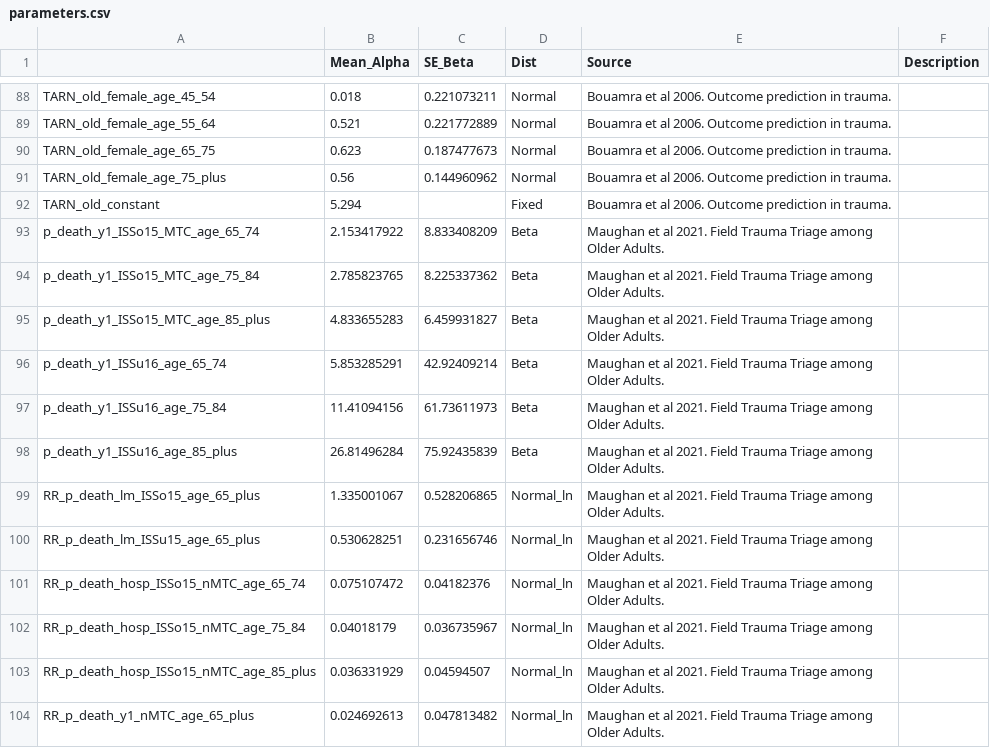
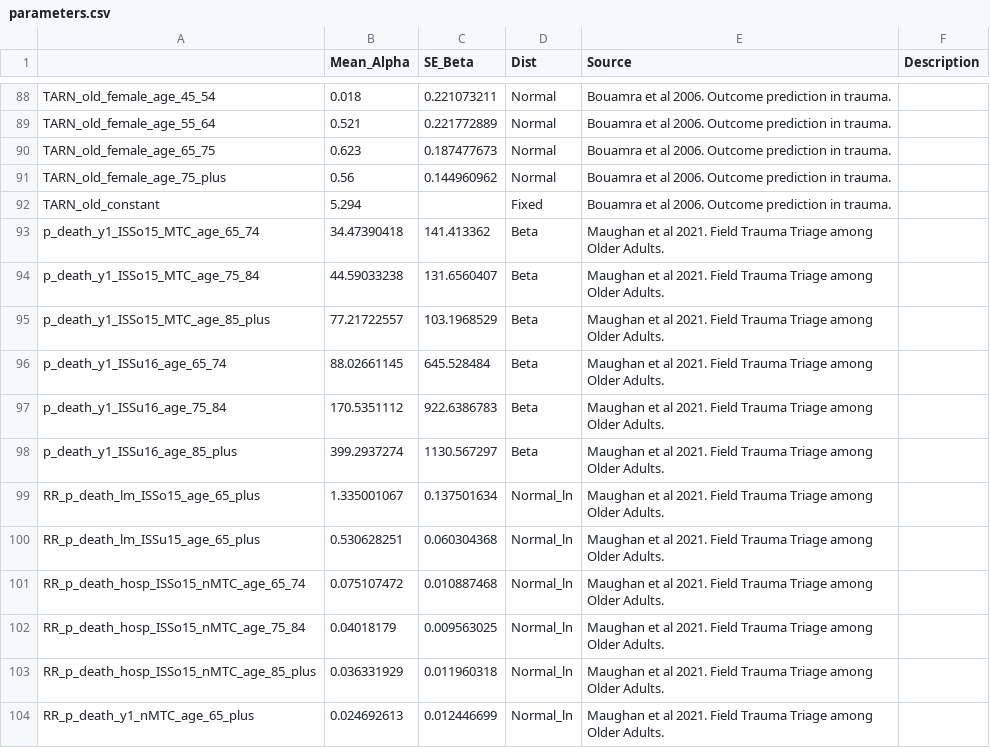
Before and after one commit to DanPollardSheff/ideal-winner, a CSV file: parameters.csv, drawn as a sheet; only a part is shown, gaps mark what is left out.

Commit message:
Updated the RR parameters for inhospital mortality in the elderly (65+) & updated the code to have a switch between using the eldery specific RR for inhospital mortality and not & added functionality to use the different RRs

```diff
--- a/parameters.csv
+++ b/parameters.csv
@@ -92,13 +92,13 @@ TARN_old_female_age_75_plus,0.56,0.144960962,Normal,Bouamra et al 2006. Outcome
 TARN_old_constant,5.294,,Fixed,Bouamra et al 2006. Outcome prediction in trauma.,
-p_death_y1_ISSo15_MTC_age_65_74,2.153417922,8.833408209,Beta,Maughan et al 2021. Field Trauma Triage among Older Adults. ,
-p_death_y1_ISSo15_MTC_age_75_84,2.785823765,8.225337362,Beta,Maughan et al 2021. Field Trauma Triage among Older Adults. ,
-p_death_y1_ISSo15_MTC_age_85_plus,4.833655283,6.459931827,Beta,Maughan et al 2021. Field Trauma Triage among Older Adults. ,
-p_death_y1_ISSu16_age_65_74,5.853285291,42.92409214,Beta,Maughan et al 2021. Field Trauma Triage among Older Adults. ,
-p_death_y1_ISSu16_age_75_84,11.41094156,61.73611973,Beta,Maughan et al 2021. Field Trauma Triage among Older Adults. ,
-p_death_y1_ISSu16_age_85_plus,26.81496284,75.92435839,Beta,Maughan et al 2021. Field Trauma Triage among Older Adults. ,
-RR_p_death_lm_ISSo15_age_65_plus,1.335001067,0.528206865,Normal_ln,Maughan et al 2021. Field Trauma Triage among Older Adults. ,
-RR_p_death_lm_ISSu15_age_65_plus,0.530628251,0.231656746,Normal_ln,Maughan et al 2021. Field Trauma Triage among Older Adults. ,
-RR_p_death_hosp_ISSo15_nMTC_age_65_74,0.075107472,0.04182376,Normal_ln,Maughan et al 2021. Field Trauma Triage among Older Adults. ,
-RR_p_death_hosp_ISSo15_nMTC_age_75_84,0.04018179,0.036735967,Normal_ln,Maughan et al 2021. Field Trauma Triage among Older Adults. ,
-RR_p_death_hosp_ISSo15_nMTC_age_85_plus,0.036331929,0.04594507,Normal_ln,Maughan et al 2021. Field Trauma Triage among Older Adults. ,
-RR_p_death_y1_nMTC_age_65_plus,0.024692613,0.047813482,Normal_ln,Maughan et al 2021. Field Trauma Triage among Older Adults. ,
+p_death_y1_ISSo15_MTC_age_65_74,34.47390418,141.413362,Beta,Maughan et al 2021. Field Trauma Triage among Older Adults. ,
+p_death_y1_ISSo15_MTC_age_75_84,44.59033238,131.6560407,Beta,Maughan et al 2021. Field Trauma Triage among Older Adults. ,
+p_death_y1_ISSo15_MTC_age_85_plus,77.21722557,103.1968529,Beta,Maughan et al 2021. Field Trauma Triage among Older Adults. ,
+p_death_y1_ISSu16_age_65_74,88.02661145,645.528484,Beta,Maughan et al 2021. Field Trauma Triage among Older Adults. ,
+p_death_y1_ISSu16_age_75_84,170.5351112,922.6386783,Beta,Maughan et al 2021. Field Trauma Triage among Older Adults. ,
+p_death_y1_ISSu16_age_85_plus,399.2937274,1130.567297,Beta,Maughan et al 2021. Field Trauma Triage among Older Adults. ,
+RR_p_death_lm_ISSo15_age_65_plus,1.335001067,0.137501634,Normal_ln,Maughan et al 2021. Field Trauma Triage among Older Adults. ,
+RR_p_death_lm_ISSu15_age_65_plus,0.530628251,0.060304368,Normal_ln,Maughan et al 2021. Field Trauma Triage among Older Adults. ,
+RR_p_death_hosp_ISSo15_nMTC_age_65_74,0.075107472,0.010887468,Normal_ln,Maughan et al 2021. Field Trauma Triage among Older Adults. ,
+RR_p_death_hosp_ISSo15_nMTC_age_75_84,0.04018179,0.009563025,Normal_ln,Maughan et al 2021. Field Trauma Triage among Older Adults. ,
+RR_p_death_hosp_ISSo15_nMTC_age_85_plus,0.036331929,0.011960318,Normal_ln,Maughan et al 2021. Field Trauma Triage among Older Adults. ,
+RR_p_death_y1_nMTC_age_65_plus,0.024692613,0.012446699,Normal_ln,Maughan et al 2021. Field Trauma Triage among Older Adults. ,
```
Also changed, not shown: parameter_outputs.csv, 2 other files.
